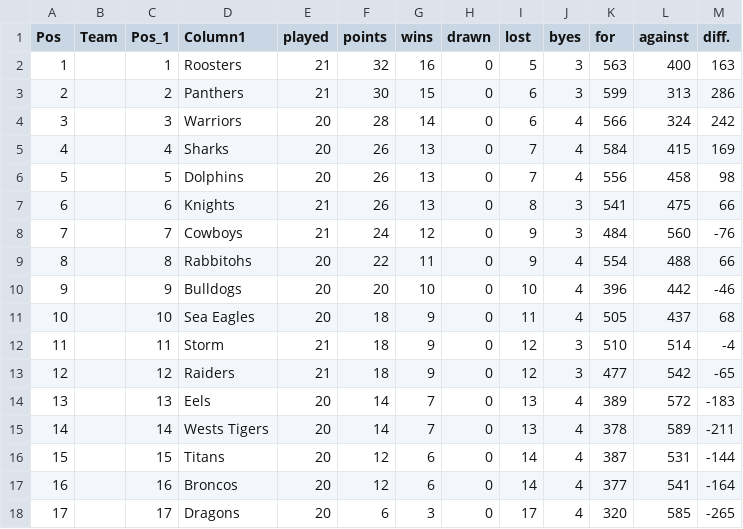
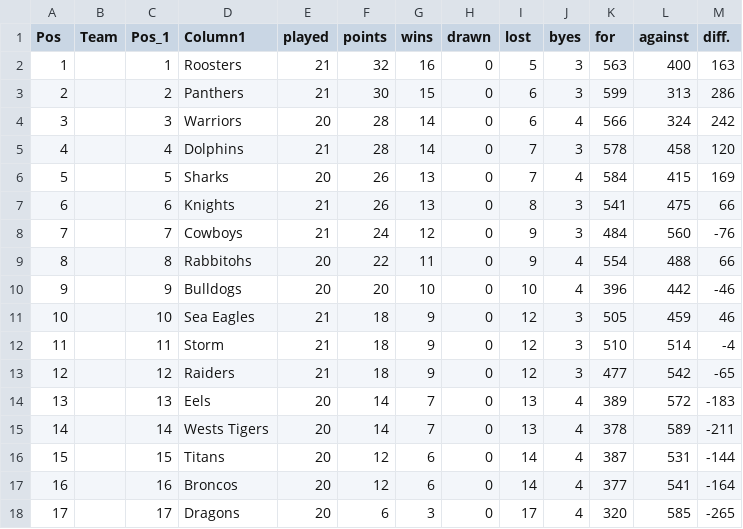
Before and after one commit to Big-Davo/2026-footy-picks, a CSV file: nrl-ladder.csv, drawn as a sheet; only a part is shown; the diff names each change by its address in the sheet, - before the commit and + after, or states it on an @@ line.

Commit message:
Update nrl-ladder.csv (NRL R24)

```diff
--- a/nrl-ladder.csv
+++ b/nrl-ladder.csv
-D5 (Column1): Sharks
+D5 (Column1): Dolphins
-E5 (played): 20
+E5 (played): 21
-F5 (points): 26
+F5 (points): 28
-G5 (wins): 13
+G5 (wins): 14
-J5 (byes): 4
+J5 (byes): 3
-K5 (for): 584
+K5 (for): 578
-L5 (against): 415
+L5 (against): 458
-M5 (diff.): 169
+M5 (diff.): 120
-D6 (Column1): Dolphins
+D6 (Column1): Sharks
-K6 (for): 556
+K6 (for): 584
-L6 (against): 458
+L6 (against): 415
-M6 (diff.): 98
+M6 (diff.): 169
-E11 (played): 20
+E11 (played): 21
-I11 (lost): 11
+I11 (lost): 12
-J11 (byes): 4
+J11 (byes): 3
-L11 (against): 437
+L11 (against): 459
-M11 (diff.): 68
+M11 (diff.): 46
```
